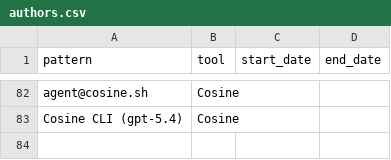
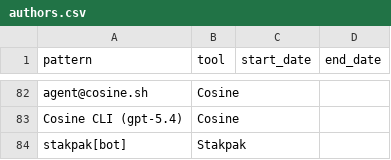
Before and after one commit to JMLF/agent-mining, a CSV file: patterns/authors.csv, drawn as a sheet; only a part is shown, gaps mark what is left out.

```diff
--- a/patterns/authors.csv
+++ b/patterns/authors.csv
@@ -83 +83,2 @@ agent@cosine.sh,Cosine,,
 Cosine CLI (gpt-5.4),Cosine,,
+stakpak[bot],Stakpak,,
```
Also changed, not shown: patterns/files.csv, patterns/tools.csv, 2 other files.
